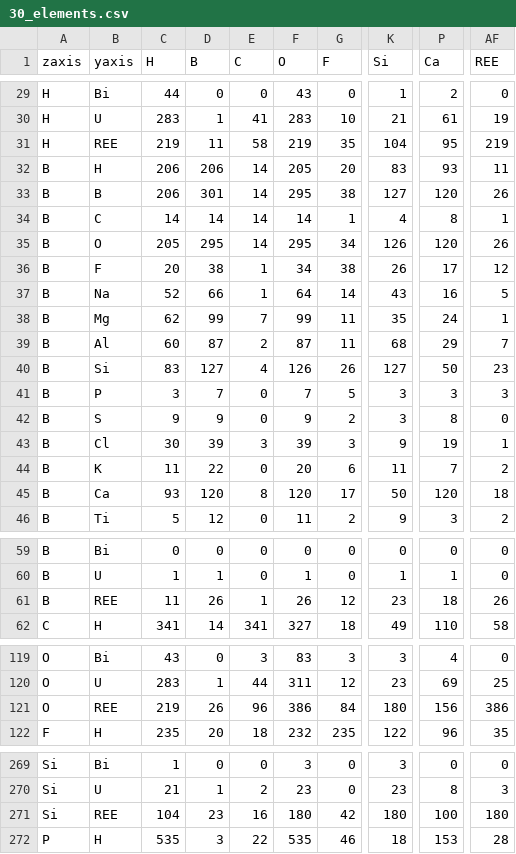
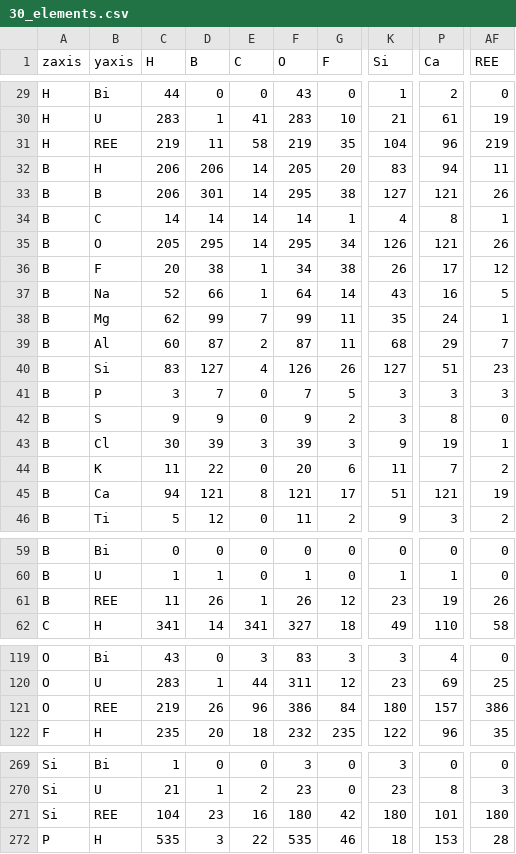
Before and after one commit to quexiang/3DCube, a CSV file: static/js/3DCube/30_elements.csv, drawn as a sheet; only a part is shown, gaps mark what is left out; the diff covers the shown part only; the diff names each change by its address in the sheet, - before the commit and + after, or states it on an @@ line.

```diff
--- a/static/js/3DCube/30_elements.csv
+++ b/static/js/3DCube/30_elements.csv
-P31 (Ca): 95
+P31 (Ca): 96
-P32 (Ca): 93
+P32 (Ca): 94
-P33 (Ca): 120
+P33 (Ca): 121
-P35 (Ca): 120
+P35 (Ca): 121
-P40 (Ca): 50
+P40 (Ca): 51
-C45 (H): 93
+C45 (H): 94
-D45 (B): 120
+D45 (B): 121
-F45 (O): 120
+F45 (O): 121
-K45 (Si): 50
+K45 (Si): 51
-P45 (Ca): 120
+P45 (Ca): 121
-AF45 (REE): 18
+AF45 (REE): 19
-P61 (Ca): 18
+P61 (Ca): 19
-P121 (Ca): 156
+P121 (Ca): 157
-P271 (Ca): 100
+P271 (Ca): 101
```
Also changed, not shown: 77 edited cells elsewhere in this file, static/js/3DCube/normalized_30_elements.csv, 14 other files.
